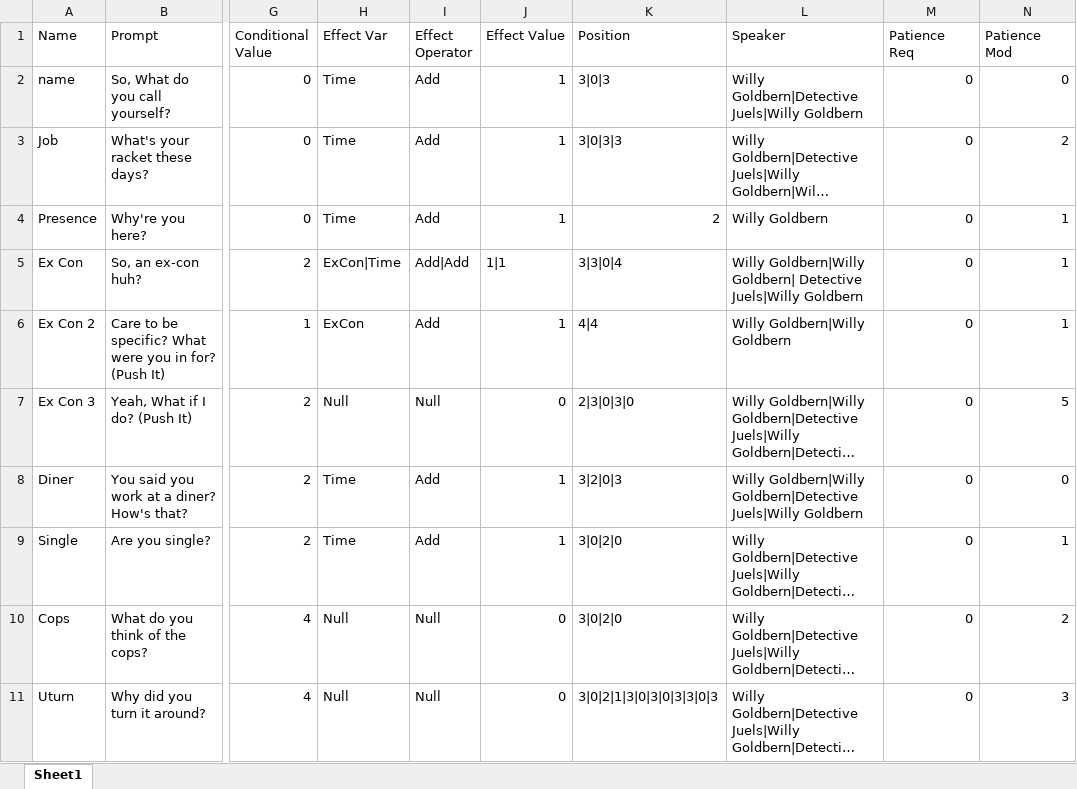
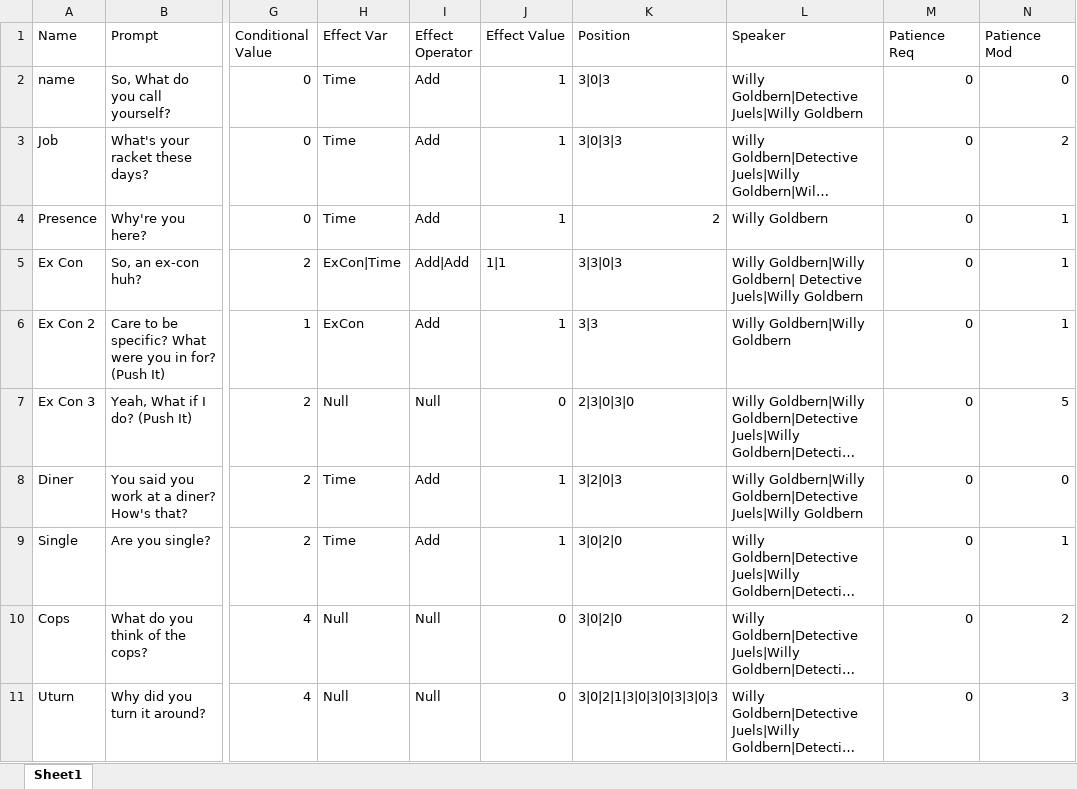
Before and after one commit to shradercinc/NoirWingman, an Excel workbook: Noir Wingman/Assets/Sheets/Demo Dialogue/WillyGoldberg/WillGoldbern_0.1.xlsx, sheet Sheet1, drawn as a sheet; only a part is shown, gaps mark what is left out; long unchanged cells end in …; values as stored, in another font and other column widths than the file's, no borders; the diff names each change by its address in the sheet, - before the commit and + after, or states it on an @@ line.

```diff
--- a/Noir Wingman/Assets/Sheets/Demo Dialogue/WillyGoldberg/WillGoldbern_0.1.xlsx (sheet Sheet1)
+++ b/Noir Wingman/Assets/Sheets/Demo Dialogue/WillyGoldberg/WillGoldbern_0.1.xlsx (sheet Sheet1)
-K5 (Position): 3|3|0|4
+K5 (Position): 3|3|0|3
-K6 (Position): 4|4
+K6 (Position): 3|3
```
Also changed, not shown: Noir Wingman/Assets/Sheets/Demo Dialogue/Daria Scarletta/Daria Scarletta 1.0.xlsx, Noir Wingman/Assets/Sheets/Demo Dialogue/Eoin Richardson/Rookie_Draft_1.xlsx, 12 other files.
